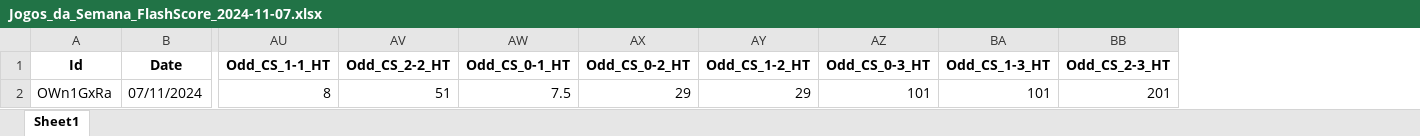
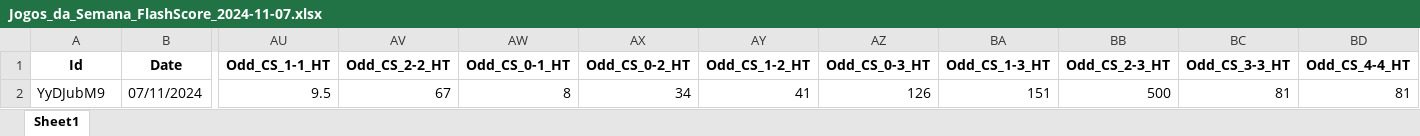
Before and after one commit to mtprado88/jogos_full, an Excel workbook: Jogos_da_Semana_FlashScore_2024-11-07.xlsx, sheet Sheet1, drawn as a sheet; only a part is shown, gaps mark what is left out; values as stored, in another font and other column widths than the file's, no borders; removed rows and columns are numbered as before the commit, all else as after; rows hold the shown columns only; the diff names each change by its address in the sheet, - before the commit and + after, or states it on an @@ line.

Commit message:
Atualizando o arquivo XLSX

```diff
--- a/Jogos_da_Semana_FlashScore_2024-11-07.xlsx (sheet Sheet1)
+++ b/Jogos_da_Semana_FlashScore_2024-11-07.xlsx (sheet Sheet1)
+column BC (Odd_CS_3-3_HT), empty
+column BD (Odd_CS_4-4_HT), empty
-row 2: OWn1GxRa | 07/11/2024 | 8 | 51 | 7.5 | 29 | 29 | 101 | 101 | 201
+row 2: YyDJubM9 | 07/11/2024 | 9.5 | 67 | 8 | 34 | 41 | 126 | 151 | 500 | 81 | 81
```
